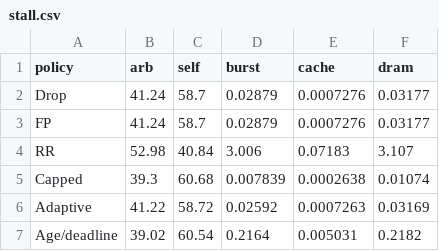
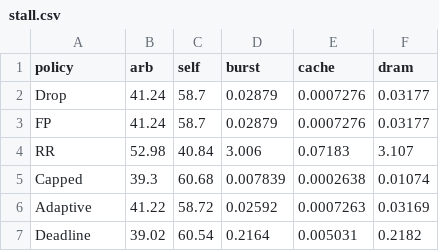
Before and after one commit to charithra754-boop/dma_sense, a CSV file: paper/data/stall.csv, drawn as a sheet.

```diff
--- a/paper/data/stall.csv
+++ b/paper/data/stall.csv
@@ -6,2 +6,2 @@ Capped,39.3,60.68,0.007839,0.0002638,0.01074
 Adaptive,41.22,58.72,0.02592,0.0007263,0.03169
-Age/deadline,39.02,60.54,0.2164,0.005031,0.2182
+Deadline,39.02,60.54,0.2164,0.005031,0.2182
```
Also changed, not shown: paper/data/knee.csv, 18 other files.
